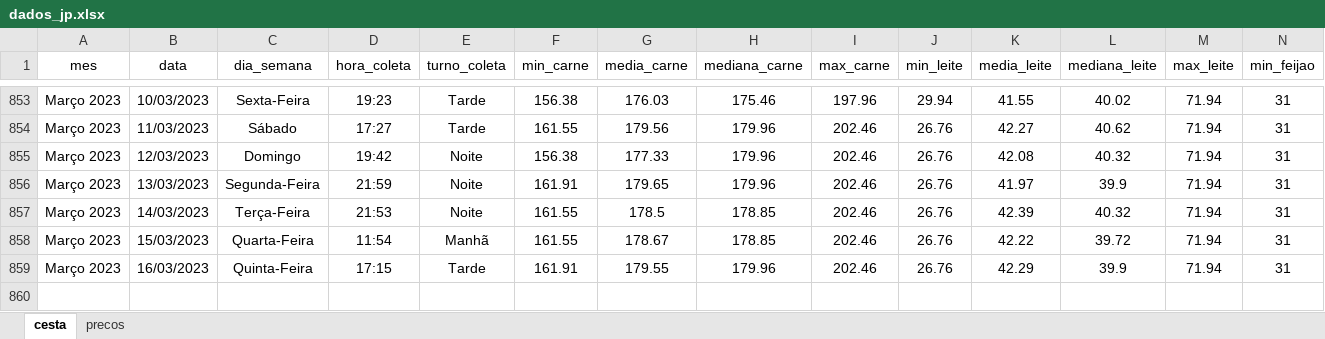
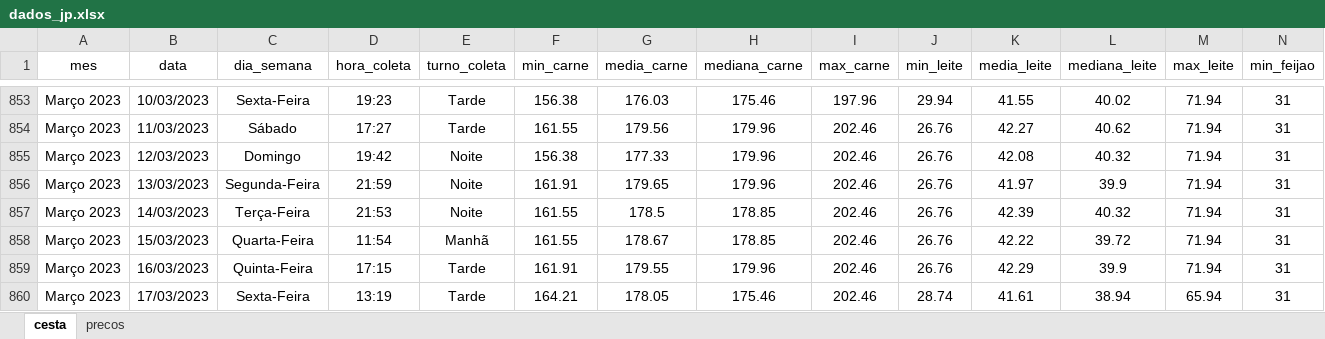
Before and after one commit to joaosilvafelix19/visualizacao_cesta, an Excel workbook: arquivos/aplicativo/dados/dados_jp.xlsx, sheet cesta, drawn as a sheet; only a part is shown, gaps mark what is left out; values as stored, in another font and other column widths than the file's, no borders; rows hold the shown columns only; the diff names each change by its address in the sheet, - before the commit and + after, or states it on an @@ line.

Commit message:
Update dados_jp.xlsx

```diff
--- a/arquivos/aplicativo/dados/dados_jp.xlsx (sheet cesta)
+++ b/arquivos/aplicativo/dados/dados_jp.xlsx (sheet cesta)
+row 860: Março 2023 | 17/03/2023 | Sexta-Feira | 13:19 | Tarde | 164.21 | 178.05 | 175.46 | 202.46 | 28.74 | 41.61 | 38.94 | 65.94 | 31
```
Also changed, not shown: sheet precos.
